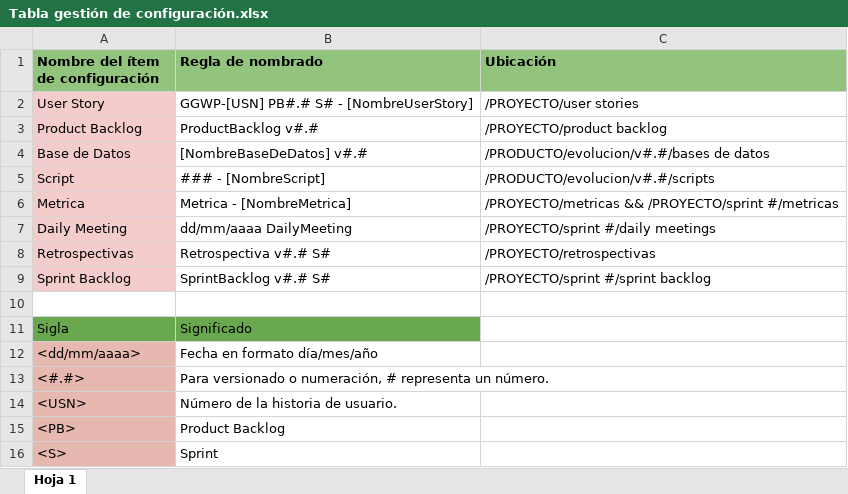
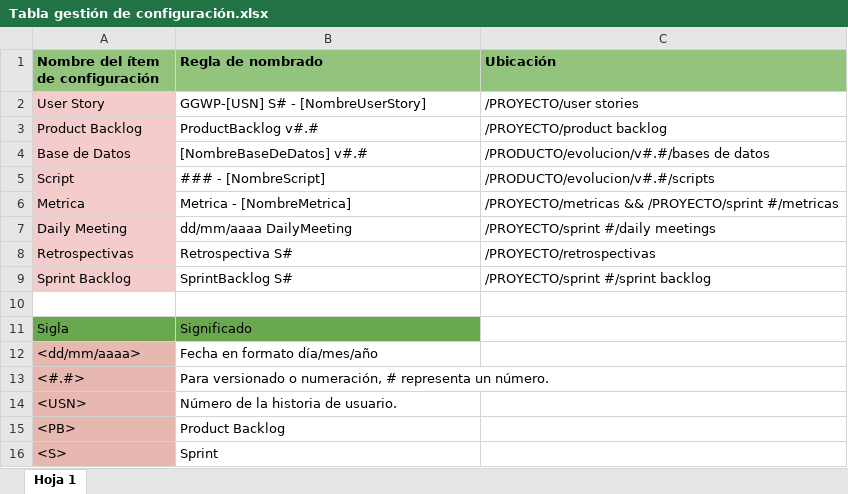
Before and after one commit to IsmaFunes/GGWP, an Excel workbook: proyecto/documentos/Tabla gestión de configuración.xlsx, sheet Hoja 1, drawn as a sheet; values as stored, in another font and other column widths than the file's, no borders; charts and pictures not drawn; the diff names each change by its address in the sheet, - before the commit and + after, or states it on an @@ line.

Commit message:
GGWP T:N/A S0 - Descripción de user stories
Se agrega Registrar Socio, Modificar Socio y Consultar Socio

```diff
--- a/proyecto/documentos/Tabla gestión de configuración.xlsx (sheet Hoja 1)
+++ b/proyecto/documentos/Tabla gestión de configuración.xlsx (sheet Hoja 1)
-B2 (Regla de nombrado): GGWP-[USN] PB#.# S# - [NombreUserStory]
+B2 (Regla de nombrado): GGWP-[USN] S# - [NombreUserStory]
-B8 (Regla de nombrado): Retrospectiva v#.# S#
+B8 (Regla de nombrado): Retrospectiva S#
-B9 (Regla de nombrado): SprintBacklog v#.# S#
+B9 (Regla de nombrado): SprintBacklog S#
```
Also changed, not shown: charts or pictures, proyecto/documentos/Descripción user stories.xlsx, proyecto/documentos/User Story Mapping (Backlog).xlsx, 3 other files.
